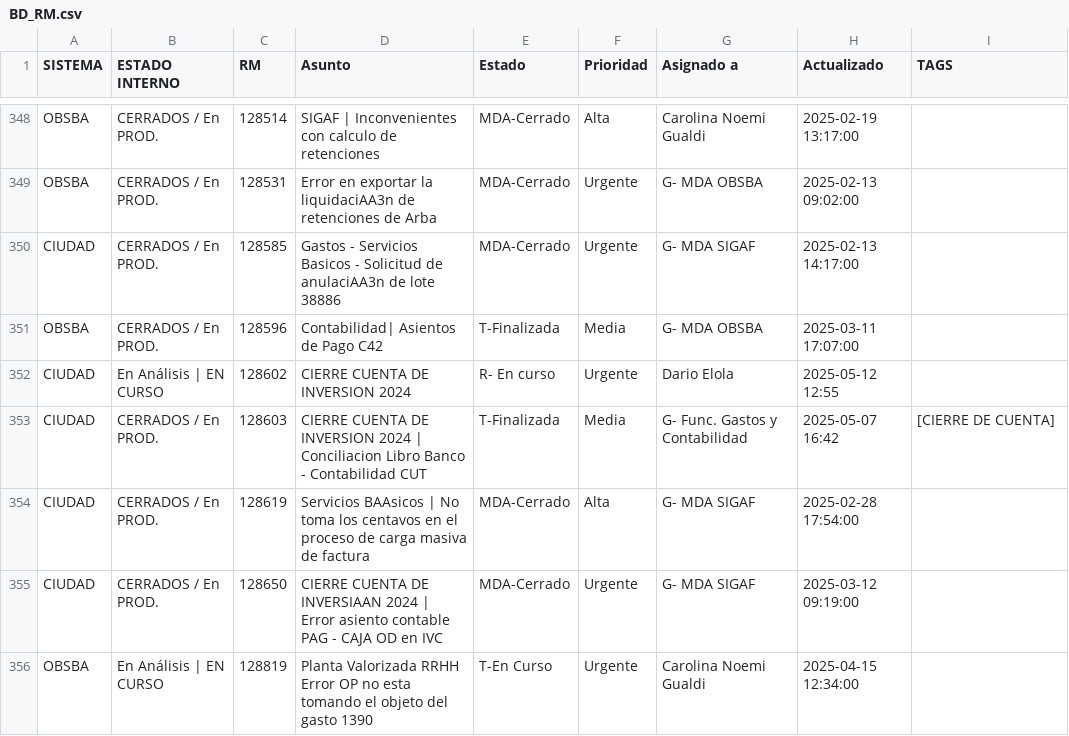
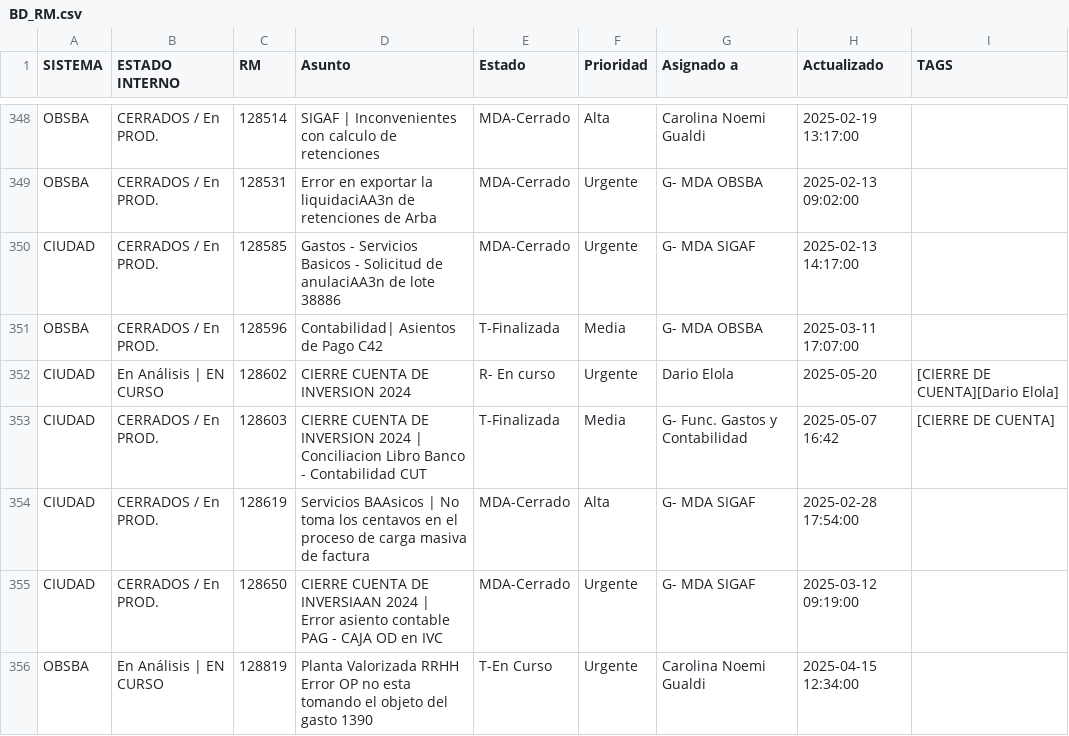
Before and after one commit to darioelola/Archivos, a CSV file: BD_RM.csv, drawn as a sheet; only a part is shown, gaps mark what is left out.

Commit message:
auto-update 2025-05-20T12:00:57.731Z

```diff
--- a/BD_RM.csv
+++ b/BD_RM.csv
@@ -351,3 +351,3 @@ CIUDAD,CERRADOS / En PROD.,128585,Gastos - Servicios Basicos - Solicitud de anul
 OBSBA,CERRADOS / En PROD.,128596,Contabilidad| Asientos de Pago C42,T-Finalizada,Media,G- MDA OBSBA,2025-03-11 17:07:00,
-CIUDAD,En Análisis | EN CURSO,128602,CIERRE CUENTA DE INVERSION 2024,R- En curso,Urgente,Dario Elola,2025-05-12 12:55,
+CIUDAD,En Análisis | EN CURSO,128602,CIERRE CUENTA DE INVERSION 2024,R- En curso,Urgente,Dario Elola,2025-05-20,[CIERRE DE CUENTA][Dario Elola]
 CIUDAD,CERRADOS / En PROD.,128603,CIERRE CUENTA DE INVERSION 2024 | Conciliacion Libro Banco - Contabilidad CUT,T-Finalizada,Media,G- Func. Gastos y Contabilidad,2025-05-07 16:42,[CIERRE DE CUENTA]
```
